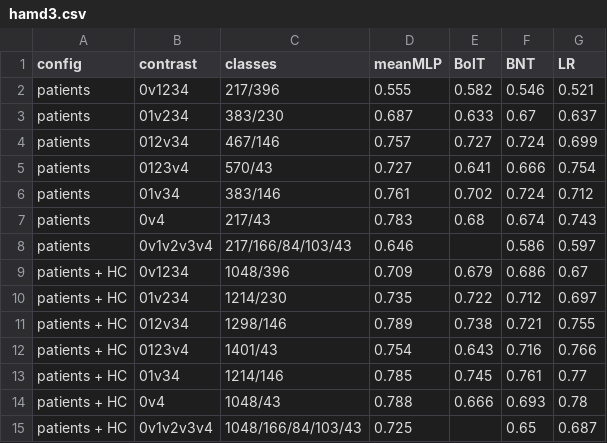
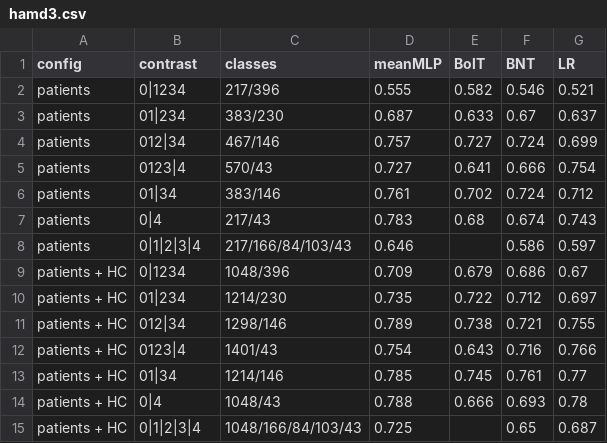
Before and after one commit to neuroneural/circRNA, a CSV file: docs/04_paper/results/hamd3.csv, drawn as a sheet.

```diff
--- a/docs/04_paper/results/hamd3.csv
+++ b/docs/04_paper/results/hamd3.csv
@@ -1,15 +1,15 @@
 config,contrast,classes,meanMLP,BolT,BNT,LR
-patients,0v1234,217/396,0.555,0.582,0.546,0.521
-patients,01v234,383/230,0.687,0.633,0.67,0.637
-patients,012v34,467/146,0.757,0.727,0.724,0.699
-patients,0123v4,570/43,0.727,0.641,0.666,0.754
-patients,01v34,383/146,0.761,0.702,0.724,0.712
-patients,0v4,217/43,0.783,0.68,0.674,0.743
-patients,0v1v2v3v4,217/166/84/103/43,0.646,,0.586,0.597
-patients + HC,0v1234,1048/396,0.709,0.679,0.686,0.67
-patients + HC,01v234,1214/230,0.735,0.722,0.712,0.697
-patients + HC,012v34,1298/146,0.789,0.738,0.721,0.755
-patients + HC,0123v4,1401/43,0.754,0.643,0.716,0.766
-patients + HC,01v34,1214/146,0.785,0.745,0.761,0.77
-patients + HC,0v4,1048/43,0.788,0.666,0.693,0.78
-patients + HC,0v1v2v3v4,1048/166/84/103/43,0.725,,0.65,0.687
+patients,0|1234,217/396,0.555,0.582,0.546,0.521
+patients,01|234,383/230,0.687,0.633,0.67,0.637
+patients,012|34,467/146,0.757,0.727,0.724,0.699
+patients,0123|4,570/43,0.727,0.641,0.666,0.754
+patients,01|34,383/146,0.761,0.702,0.724,0.712
+patients,0|4,217/43,0.783,0.68,0.674,0.743
+patients,0|1|2|3|4,217/166/84/103/43,0.646,,0.586,0.597
+patients + HC,0|1234,1048/396,0.709,0.679,0.686,0.67
+patients + HC,01|234,1214/230,0.735,0.722,0.712,0.697
+patients + HC,012|34,1298/146,0.789,0.738,0.721,0.755
+patients + HC,0123|4,1401/43,0.754,0.643,0.716,0.766
+patients + HC,01|34,1214/146,0.785,0.745,0.761,0.77
+patients + HC,0|4,1048/43,0.788,0.666,0.693,0.78
+patients + HC,0|1|2|3|4,1048/166/84/103/43,0.725,,0.65,0.687
```
Also changed, not shown: docs/04_paper/results/transfer_summary_zero_keep_frozen.csv, docs/04_paper/results/transfer_zero_keep_frozen.csv, 7 other files.
